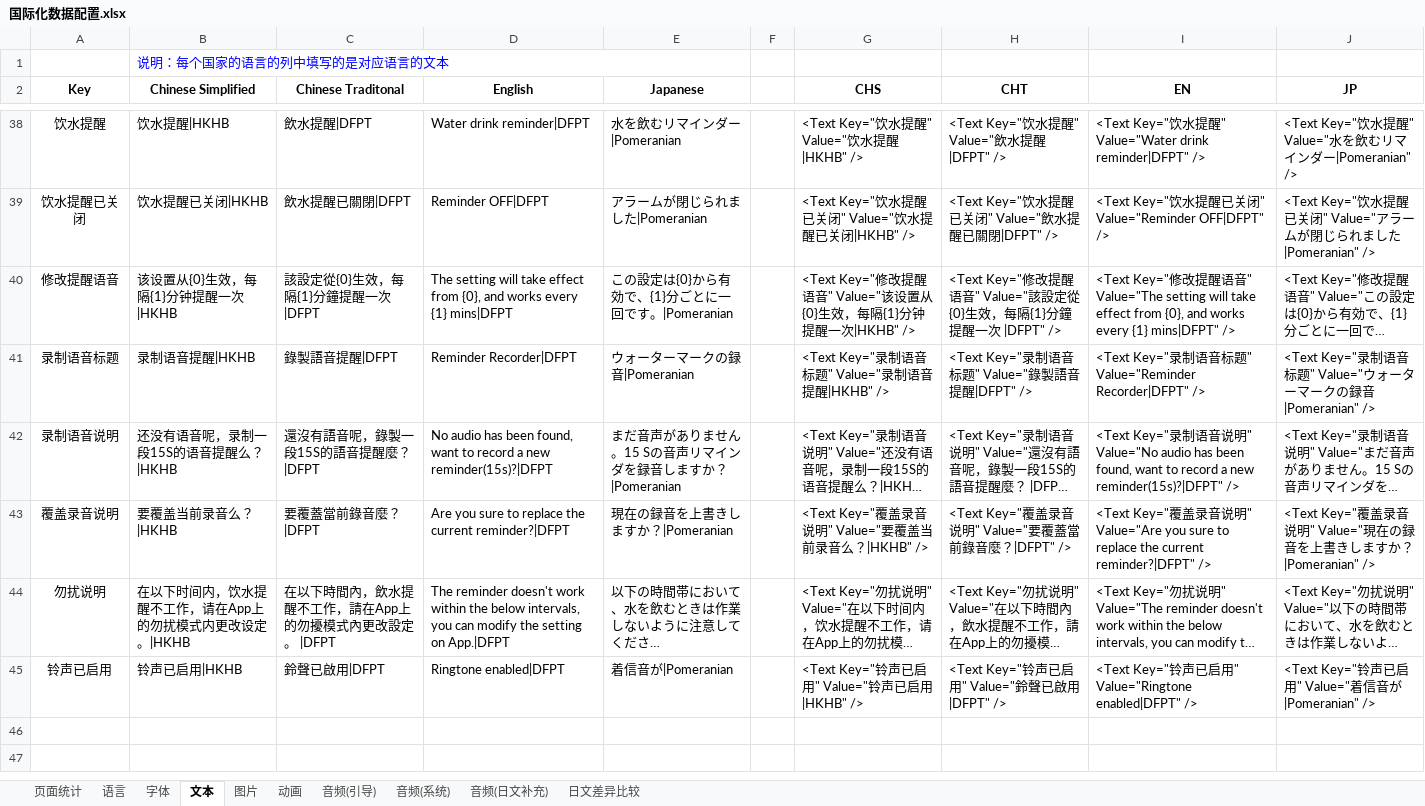
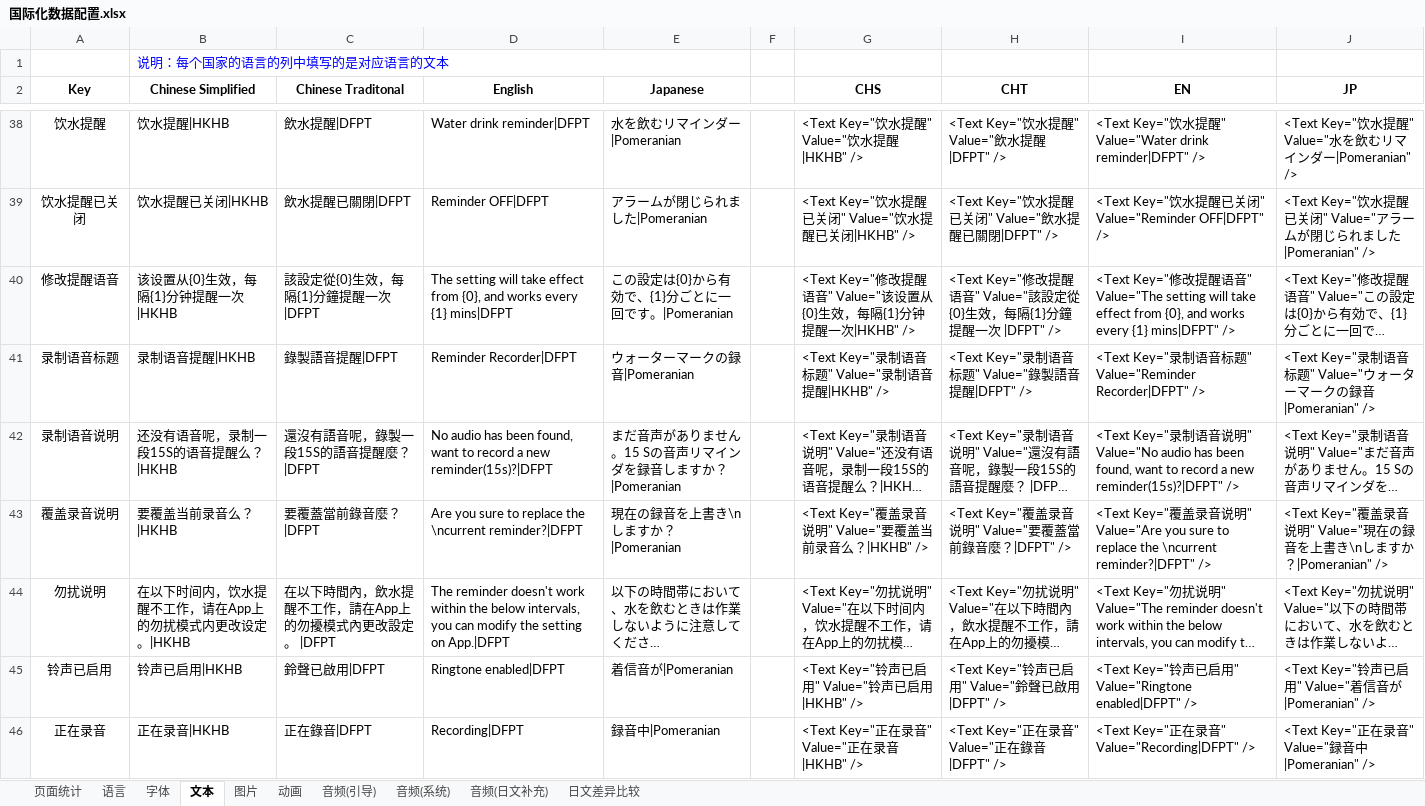
Before and after one commit to EarlyAnt/HankConfig, an Excel workbook: 国际化数据配置.xlsx, sheet 文本, drawn as a sheet; only a part is shown, gaps mark what is left out; long unchanged cells end in …; values as stored, in another font and other column widths than the file's, no borders; table styles not drawn; the diff names each change by its address in the sheet, - before the commit and + after, or states it on an @@ line.

Commit message:
1.I18N.xml配置文件，添加饮水提醒设置页的“正在录音”提示文字的国际化。 2.I18N.xml配置文件，添加饮水提醒设置页的“覆盖录音说明”提示文字的英文和日文的中间加上换行符。

```diff
--- a/国际化数据配置.xlsx (sheet 文本)
+++ b/国际化数据配置.xlsx (sheet 文本)
-D43 (English): …replace the current reminder?|DFPT
+D43 (English): …replace the \ncurrent reminder?|DFPT
-E43 (Japanese): 現在の録音を上書きしますか？|Pomeranian
+E43 (Japanese): 現在の録音を上書き\nしますか？|Pomeranian
-I43 (EN): …replace the current reminder?|DFPT" />
+I43 (EN): …replace the \ncurrent reminder?|DFPT" />
-J43 (JP): …を上書きしますか…
+J43 (JP): …を上書き\nしますか…
+row 46: 正在录音 | 正在录音|HKHB | 正在錄音|DFPT | Recording|DFPT | 録音中|Pomeranian |  | <Text Key="正在录音" Value="正在录音|HKHB" /> | <Text Key="正在录音" Value="正在錄音|DFPT" /> | <Text Key="正在录音" Value="Recording|DFPT" /> | <Text Key="正在录音" Value="録音中|Pomeranian" />
```
Also changed, not shown: 1 other file.
